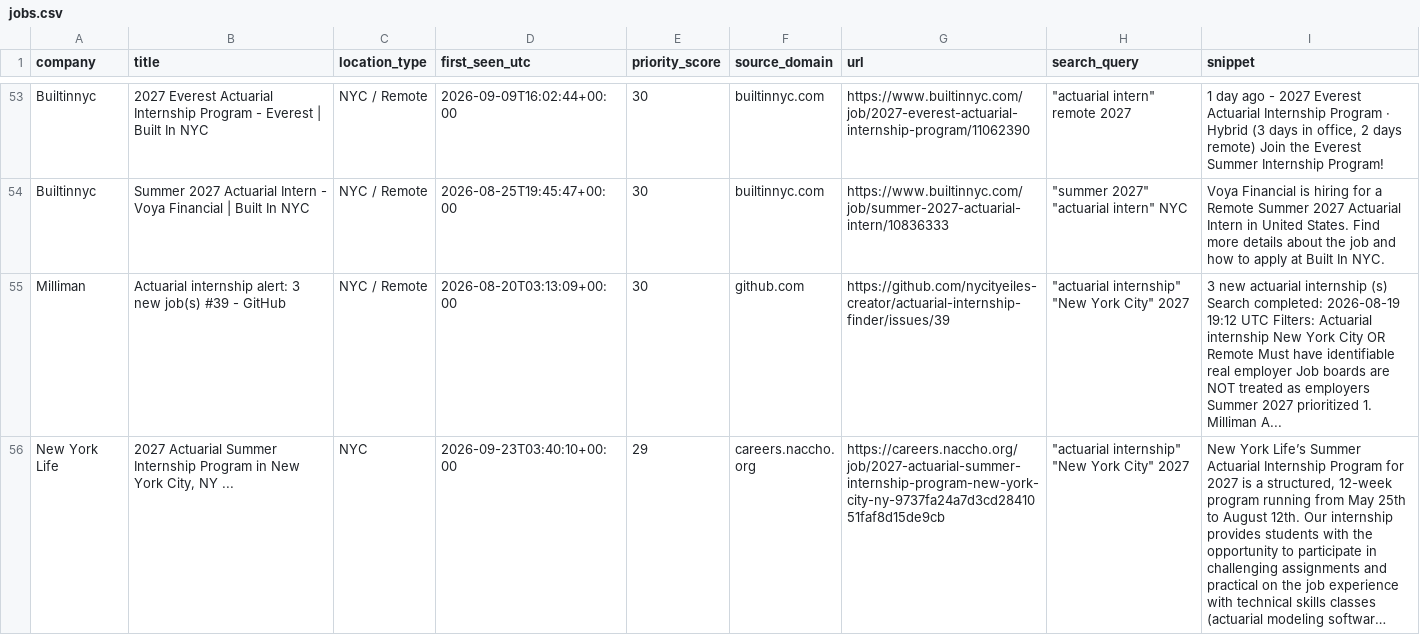
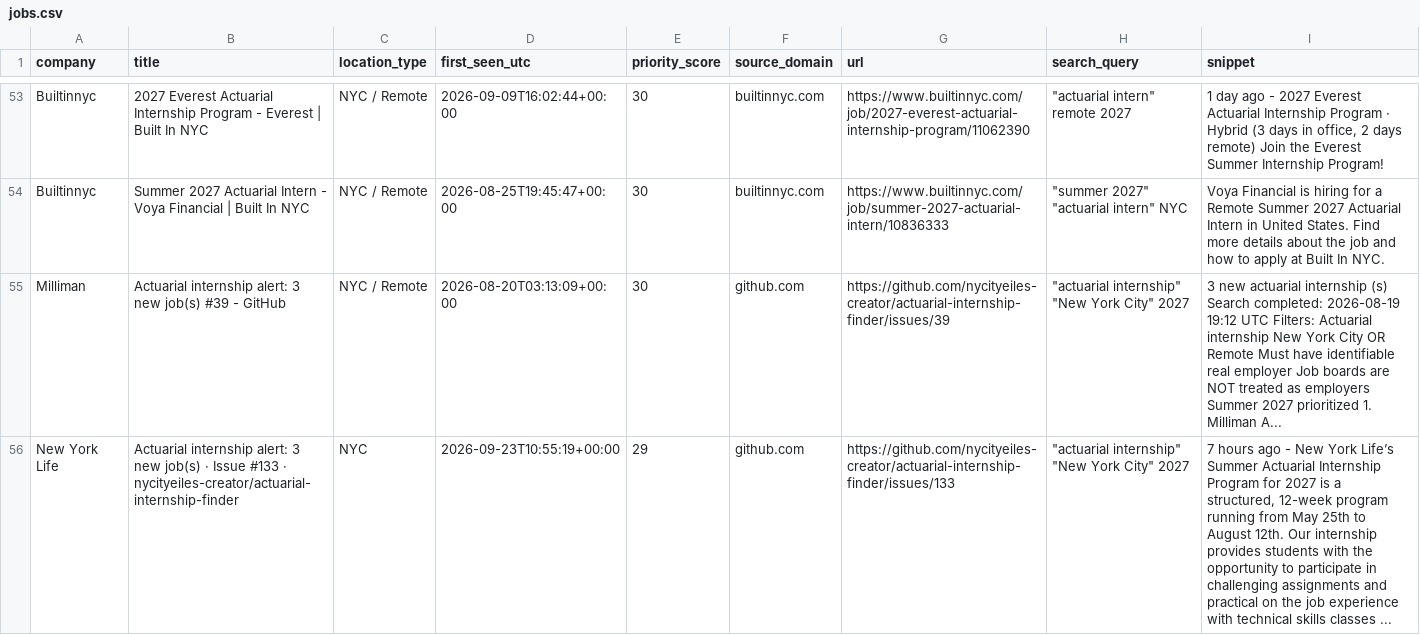
Before and after one commit to nycityeiles-creator/actuarial-internship-finder, a CSV file: jobs.csv, drawn as a sheet; only a part is shown, gaps mark what is left out; the shorter side is filled out with more unchanged rows; long unchanged cells end in …; the diff covers the shown part only; the diff names each change by its address in the sheet, - before the commit and + after, or states it on an @@ line.

```diff
--- a/jobs.csv
+++ b/jobs.csv
+row 56: New York Life | Actuarial internship alert: 3 new job(s) · Issue #133 · nycityeiles-creator/actuarial-internship-finder | NYC | 2026-09-23T10:55:19+00:00 | 29 | github.com | https://github.com/nycityeiles-creator/actuarial-internship-finder/issues/133 | "actuarial internship" "New York City" 2027 | 7 hours ago - New York Life’s Summer Actuarial Internship Program for 2027 is a structured, 12-week program running from May 25th to August 12th. Our internship provides students with the opportunity to participate in challenging assignments and practical on the job experience with technical skills classes ...
```
Also changed, not shown: 3 added rows elsewhere in this file.
